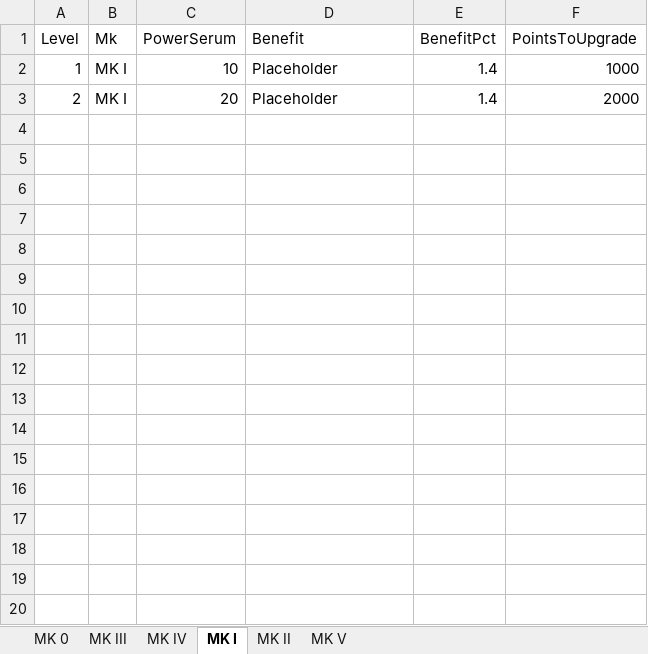
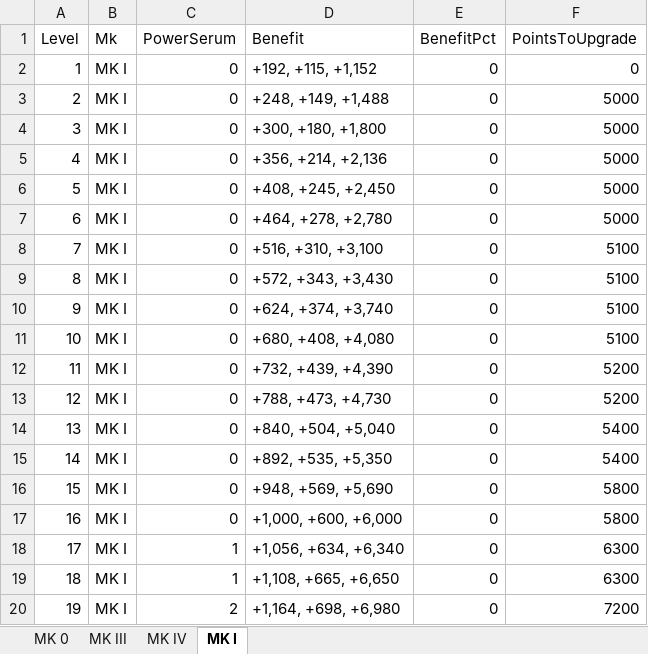
Before and after one commit to t1mthedev/sos-calc, an Excel workbook: src/data/excel/behemoth_levels.xlsx, sheet MK I, drawn as a sheet; only a part is shown; values as stored, in another font and other column widths than the file's, no borders; the diff covers the shown part only; the diff names each change by its address in the sheet, - before the commit and + after, or states it on an @@ line.

```diff
--- a/src/data/excel/behemoth_levels.xlsx (sheet MK I)
+++ b/src/data/excel/behemoth_levels.xlsx (sheet MK I)
-sheet tab: MK II
-sheet tab: MK V
-C2 (PowerSerum): 10
+C2 (PowerSerum): 0
-D2 (Benefit): Placeholder
+D2 (Benefit): +192, +115, +1,152
-E2:E3 (BenefitPct): 1.4
+E2:E3 (BenefitPct): 0
-F2 (PointsToUpgrade): 1000
+F2 (PointsToUpgrade): 0
-C3 (PowerSerum): 20
+C3 (PowerSerum): 0
-D3 (Benefit): Placeholder
+D3 (Benefit): +248, +149, +1,488
-F3 (PointsToUpgrade): 2000
+F3 (PointsToUpgrade): 5000
+row 4: 3 | MK I | 0 | +300, +180, +1,800 | 0 | 5000
+row 5: 4 | MK I | 0 | +356, +214, +2,136 | 0 | 5000
+row 6: 5 | MK I | 0 | +408, +245, +2,450 | 0 | 5000
+row 7: 6 | MK I | 0 | +464, +278, +2,780 | 0 | 5000
+row 8: 7 | MK I | 0 | +516, +310, +3,100 | 0 | 5100
+row 9: 8 | MK I | 0 | +572, +343, +3,430 | 0 | 5100
+row 10: 9 | MK I | 0 | +624, +374, +3,740 | 0 | 5100
+row 11: 10 | MK I | 0 | +680, +408, +4,080 | 0 | 5100
+row 12: 11 | MK I | 0 | +732, +439, +4,390 | 0 | 5200
+row 13: 12 | MK I | 0 | +788, +473, +4,730 | 0 | 5200
+row 14: 13 | MK I | 0 | +840, +504, +5,040 | 0 | 5400
+row 15: 14 | MK I | 0 | +892, +535, +5,350 | 0 | 5400
+row 16: 15 | MK I | 0 | +948, +569, +5,690 | 0 | 5800
+row 17: 16 | MK I | 0 | +1,000, +600, +6,000 | 0 | 5800
+row 18: 17 | MK I | 1 | +1,056, +634, +6,340 | 0 | 6300
+row 19: 18 | MK I | 1 | +1,108, +665, +6,650 | 0 | 6300
+row 20: 19 | MK I | 2 | +1,164, +698, +6,980 | 0 | 7200
```
Also changed, not shown: 181 added rows elsewhere in this sheet, src/data/excel/Behemoth_Enhancements_FINAL.xlsx, src/data/excel/behemoth_skills.xlsx, 8 other files.
